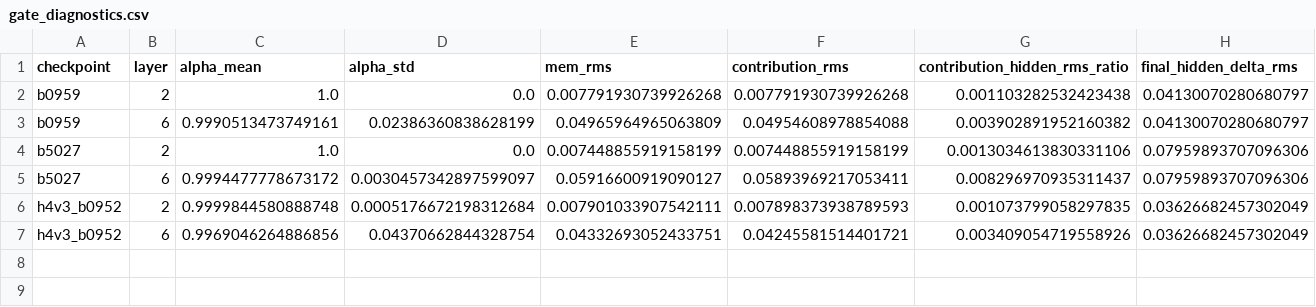
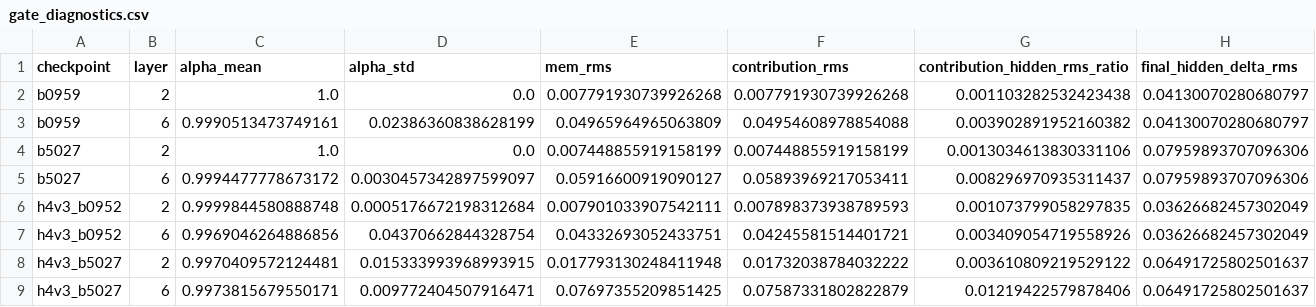
Before and after one commit to wsl2000/Engram, a CSV file: results/gate_diagnostics.csv, drawn as a sheet; only a part is shown; rows hold the shown columns only; the diff names each change by its address in the sheet, - before the commit and + after, or states it on an @@ line.

```diff
--- a/results/gate_diagnostics.csv
+++ b/results/gate_diagnostics.csv
+row 8: h4v3_b5027 | 2 | 0.9970409572124481 | 0.015333993968993915 | 0.017793130248411948 | 0.01732038784032222 | 0.003610809219529122 | 0.06491725802501637
+row 9: h4v3_b5027 | 6 | 0.9973815679550171 | 0.009772404507916471 | 0.07697355209851425 | 0.07587331802822879 | 0.01219422579878406 | 0.06491725802501637
```
Also changed, not shown: results/depth_probe.csv, results/knockout.csv, 16 other files.
